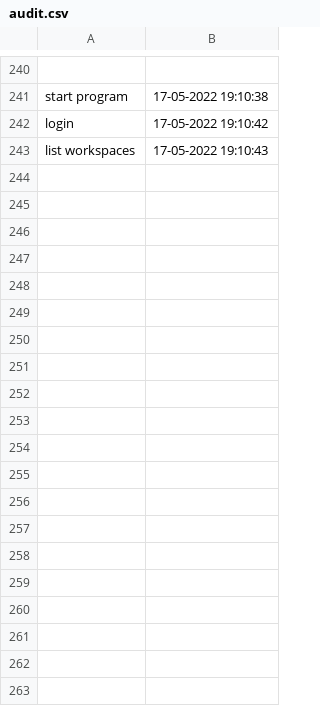
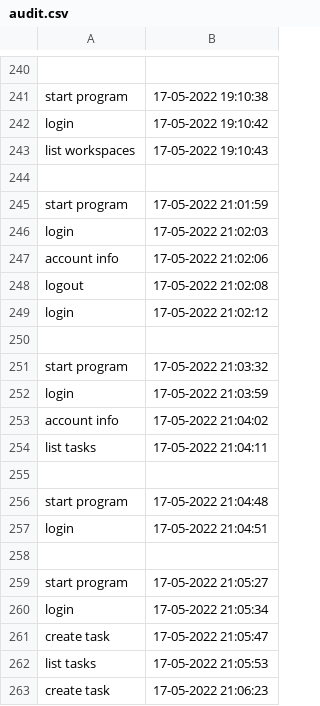
Before and after one commit to Ssebi1/PAO-workboard, a CSV file: src/csv/audit/audit.csv, drawn as a sheet; only a part is shown, gaps mark what is left out; the diff covers the shown part only.

Commit message:
created task and subtasks CRUD and added them to services

```diff
--- a/src/csv/audit/audit.csv
+++ b/src/csv/audit/audit.csv
@@ -243 +243,21 @@ login,17-05-2022 19:10:42
 list workspaces,17-05-2022 19:10:43
+
+start program,17-05-2022 21:01:59
+login,17-05-2022 21:02:03
+account info,17-05-2022 21:02:06
+logout,17-05-2022 21:02:08
+login,17-05-2022 21:02:12
+
+start program,17-05-2022 21:03:32
+login,17-05-2022 21:03:59
+account info,17-05-2022 21:04:02
+list tasks,17-05-2022 21:04:11
+
+start program,17-05-2022 21:04:48
+login,17-05-2022 21:04:51
+
+start program,17-05-2022 21:05:27
+login,17-05-2022 21:05:34
+create task,17-05-2022 21:05:47
+list tasks,17-05-2022 21:05:53
+create task,17-05-2022 21:06:23
```
Also changed, not shown: 45 added rows elsewhere in this file, 2 other files.
